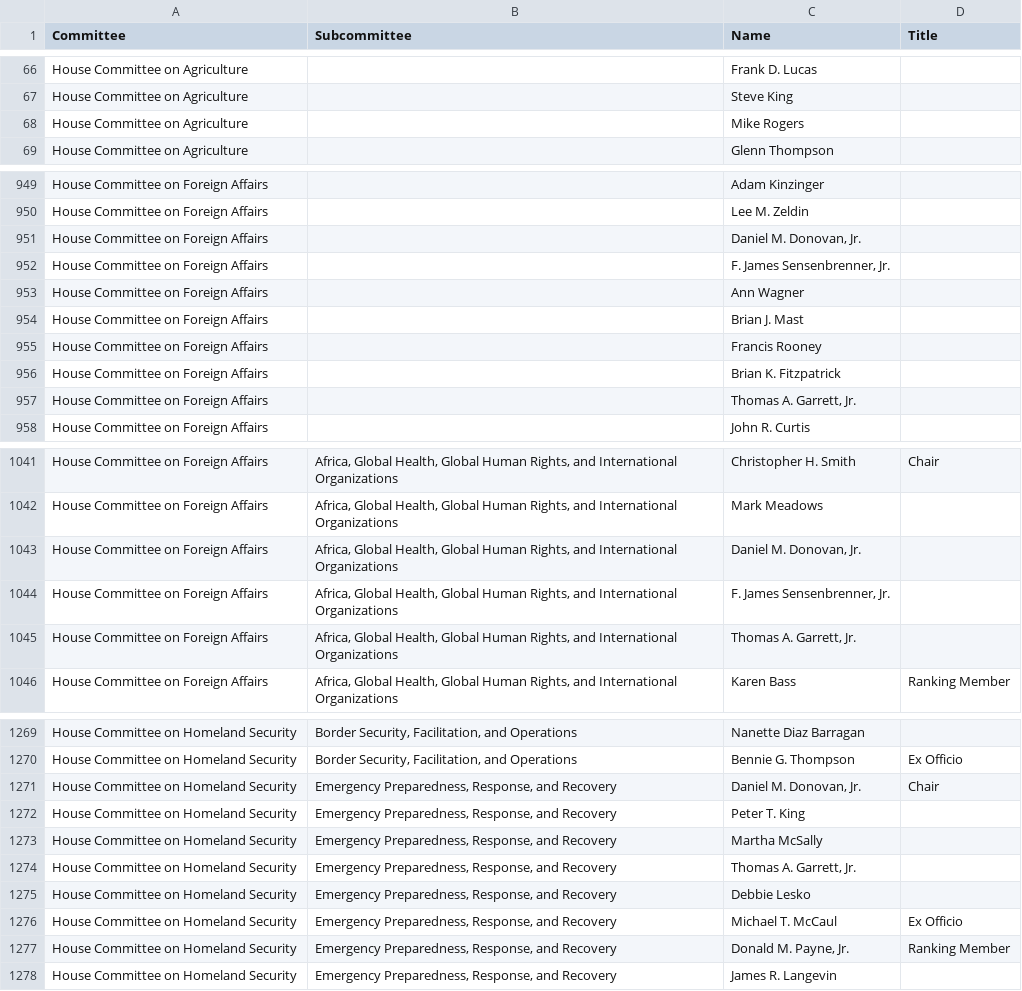
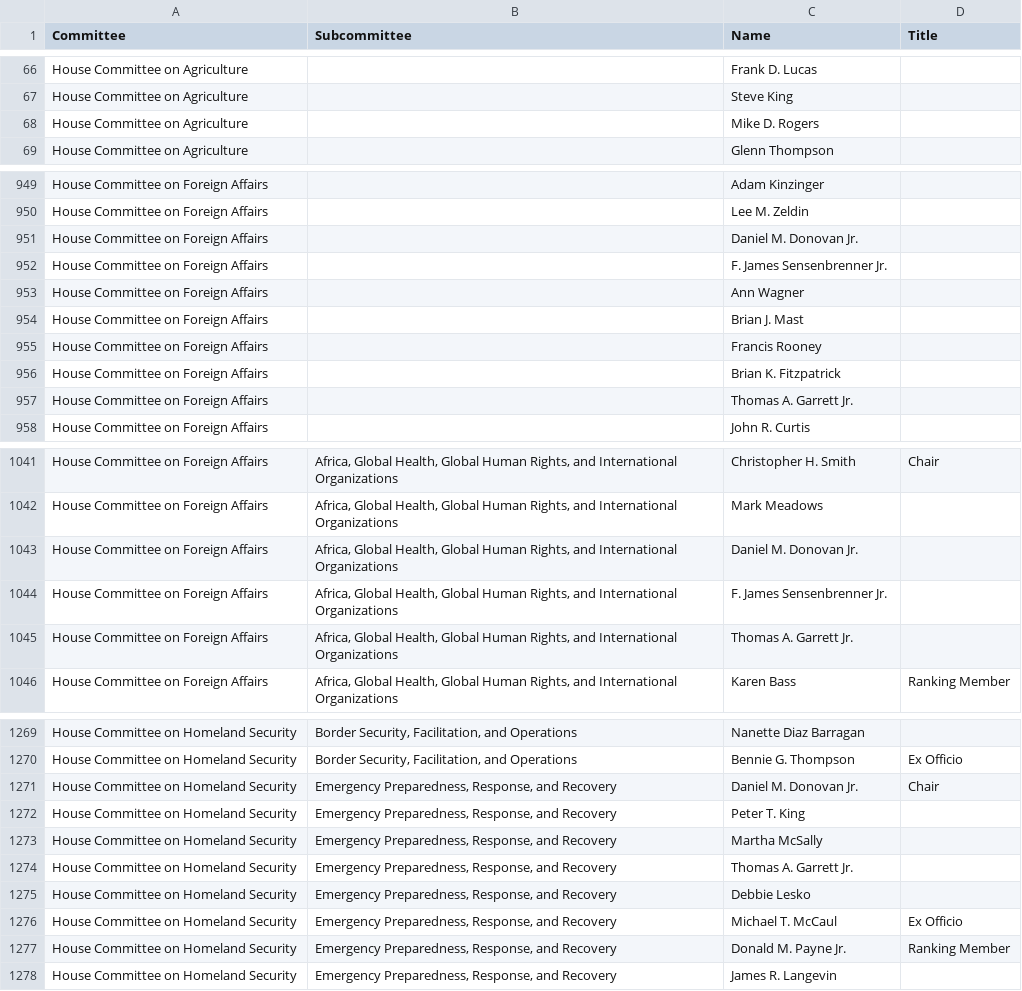
Before and after one commit to aidan1221/congressionalDatabaseProject_Winter2020, a CSV file: webscraping/csv_data/115_committee_membership.csv, drawn as a sheet; only a part is shown, gaps mark what is left out; the diff covers the shown part only.

```diff
--- a/webscraping/csv_data/115_committee_membership.csv
+++ b/webscraping/csv_data/115_committee_membership.csv
@@ -67,3 +67,3 @@ House Committee on Agriculture,,Frank D. Lucas,
 House Committee on Agriculture,,Steve King,
-House Committee on Agriculture,,Mike Rogers,
+House Committee on Agriculture,,Mike D. Rogers,
 House Committee on Agriculture,,Glenn Thompson,
@@ -950,4 +950,4 @@ House Committee on Foreign Affairs,,Adam Kinzinger,
 House Committee on Foreign Affairs,,Lee M. Zeldin,
-House Committee on Foreign Affairs,,"Daniel M. Donovan, Jr.",
-House Committee on Foreign Affairs,,"F. James Sensenbrenner, Jr.",
+House Committee on Foreign Affairs,,Daniel M. Donovan Jr.,
+House Committee on Foreign Affairs,,F. James Sensenbrenner Jr.,
 House Committee on Foreign Affairs,,Ann Wagner,
@@ -956,3 +956,3 @@ House Committee on Foreign Affairs,,Francis Rooney,
 House Committee on Foreign Affairs,,Brian K. Fitzpatrick,
-House Committee on Foreign Affairs,,"Thomas A. Garrett, Jr.",
+House Committee on Foreign Affairs,,Thomas A. Garrett Jr.,
 House Committee on Foreign Affairs,,John R. Curtis,
@@ -1042,5 +1042,5 @@ House Committee on Foreign Affairs,"Africa, Global Health, Global Human Rights,
 House Committee on Foreign Affairs,"Africa, Global Health, Global Human Rights, and International Organizations",Mark Meadows,
-House Committee on Foreign Affairs,"Africa, Global Health, Global Human Rights, and International Organizations","Daniel M. Donovan, Jr.",
-House Committee on Foreign Affairs,"Africa, Global Health, Global Human Rights, and International Organizations","F. James Sensenbrenner, Jr.",
-House Committee on Foreign Affairs,"Africa, Global Health, Global Human Rights, and International Organizations","Thomas A. Garrett, Jr.",
+House Committee on Foreign Affairs,"Africa, Global Health, Global Human Rights, and International Organizations",Daniel M. Donovan Jr.,
+House Committee on Foreign Affairs,"Africa, Global Health, Global Human Rights, and International Organizations",F. James Sensenbrenner Jr.,
+House Committee on Foreign Affairs,"Africa, Global Health, Global Human Rights, and International Organizations",Thomas A. Garrett Jr.,
 House Committee on Foreign Affairs,"Africa, Global Health, Global Human Rights, and International Organizations",Karen Bass,Ranking Member
@@ -1270,9 +1270,9 @@ House Committee on Homeland Security,"Border Security, Facilitation, and Operati
 House Committee on Homeland Security,"Border Security, Facilitation, and Operations",Bennie G. Thompson,Ex Officio
-House Committee on Homeland Security,"Emergency Preparedness, Response, and Recovery","Daniel M. Donovan, Jr.",Chair
+House Committee on Homeland Security,"Emergency Preparedness, Response, and Recovery",Daniel M. Donovan Jr.,Chair
 House Committee on Homeland Security,"Emergency Preparedness, Response, and Recovery",Peter T. King,
 House Committee on Homeland Security,"Emergency Preparedness, Response, and Recovery",Martha McSally,
-House Committee on Homeland Security,"Emergency Preparedness, Response, and Recovery","Thomas A. Garrett, Jr.",
+House Committee on Homeland Security,"Emergency Preparedness, Response, and Recovery",Thomas A. Garrett Jr.,
 House Committee on Homeland Security,"Emergency Preparedness, Response, and Recovery",Debbie Lesko,
 House Committee on Homeland Security,"Emergency Preparedness, Response, and Recovery",Michael T. McCaul,Ex Officio
-House Committee on Homeland Security,"Emergency Preparedness, Response, and Recovery","Donald M. Payne, Jr.",Ranking Member
+House Committee on Homeland Security,"Emergency Preparedness, Response, and Recovery",Donald M. Payne Jr.,Ranking Member
 House Committee on Homeland Security,"Emergency Preparedness, Response, and Recovery",James R. Langevin,
```
Also changed, not shown: 116 edited cells elsewhere in this file, 1 other file.
